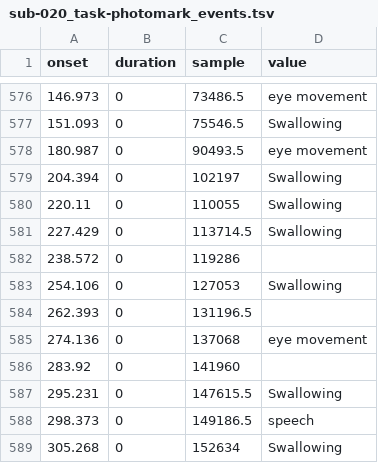
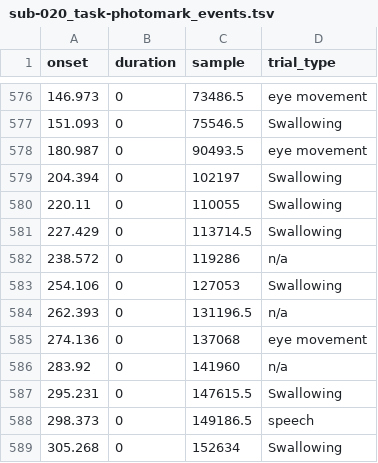
Before and after one commit to OpenNeuroDatasets-JSONLD/ds006036, a TSV file: sub-020/eeg/sub-020_task-photomark_events.tsv, drawn as a sheet; only a part is shown, gaps mark what is left out; the diff names each change by its address in the sheet, - before the commit and + after, or states it on an @@ line.

Commit message:
[OpenNeuro] Recorded changes

```diff
--- a/sub-020/eeg/sub-020_task-photomark_events.tsv
+++ b/sub-020/eeg/sub-020_task-photomark_events.tsv
-D1: value
+D1: trial_type
-D582 (trial_type): (empty)
+D582 (trial_type): n/a
-D584 (trial_type): (empty)
+D584 (trial_type): n/a
-D586 (trial_type): (empty)
+D586 (trial_type): n/a
```
